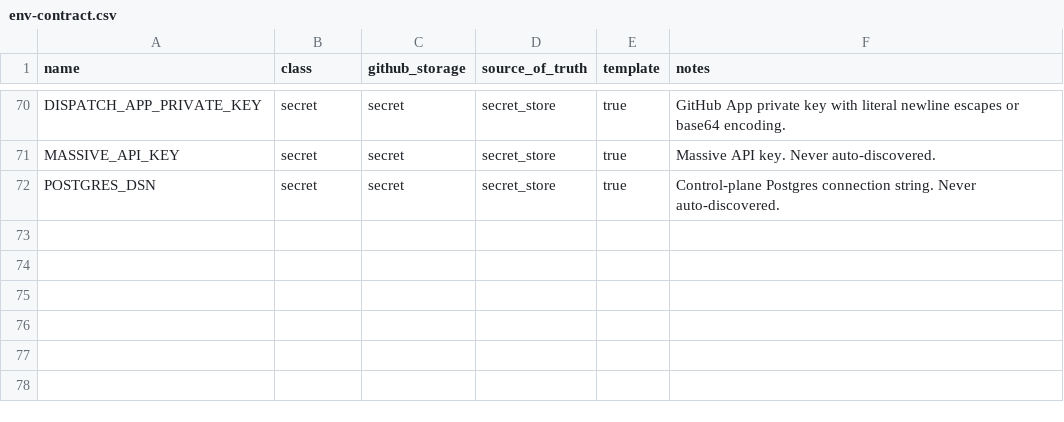
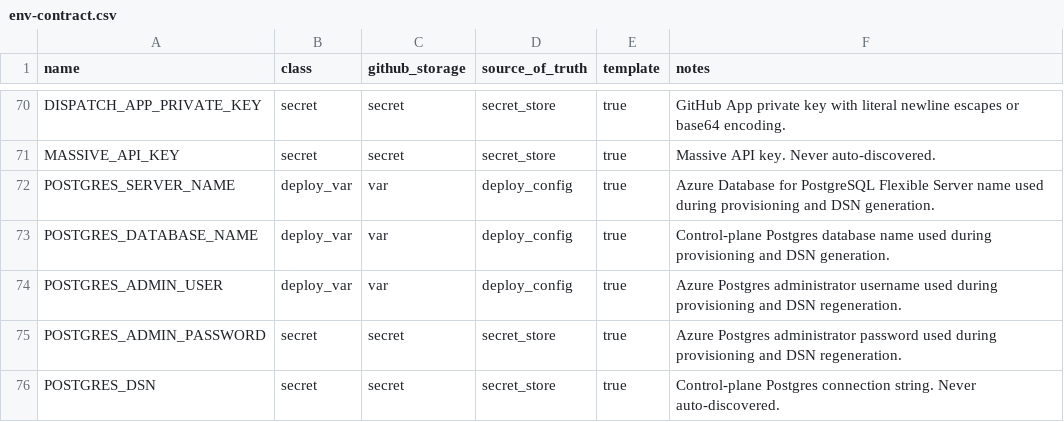
Before and after one commit to koala-man-64/asset-allocation-control-plane, a CSV file: docs/ops/env-contract.csv, drawn as a sheet; only a part is shown, gaps mark what is left out; the diff names each change by its address in the sheet, - before the commit and + after, or states it on an @@ line.

```diff
--- a/docs/ops/env-contract.csv
+++ b/docs/ops/env-contract.csv
+row 72: POSTGRES_SERVER_NAME | deploy_var | var | deploy_config | true | Azure Database for PostgreSQL Flexible Server name used during provisioning and DSN generation.
+row 73: POSTGRES_DATABASE_NAME | deploy_var | var | deploy_config | true | Control-plane Postgres database name used during provisioning and DSN generation.
+row 74: POSTGRES_ADMIN_USER | deploy_var | var | deploy_config | true | Azure Postgres administrator username used during provisioning and DSN regeneration.
+row 75: POSTGRES_ADMIN_PASSWORD | secret | secret | secret_store | true | Azure Postgres administrator password used during provisioning and DSN regeneration.
```
Also changed, not shown: 42 other files.
